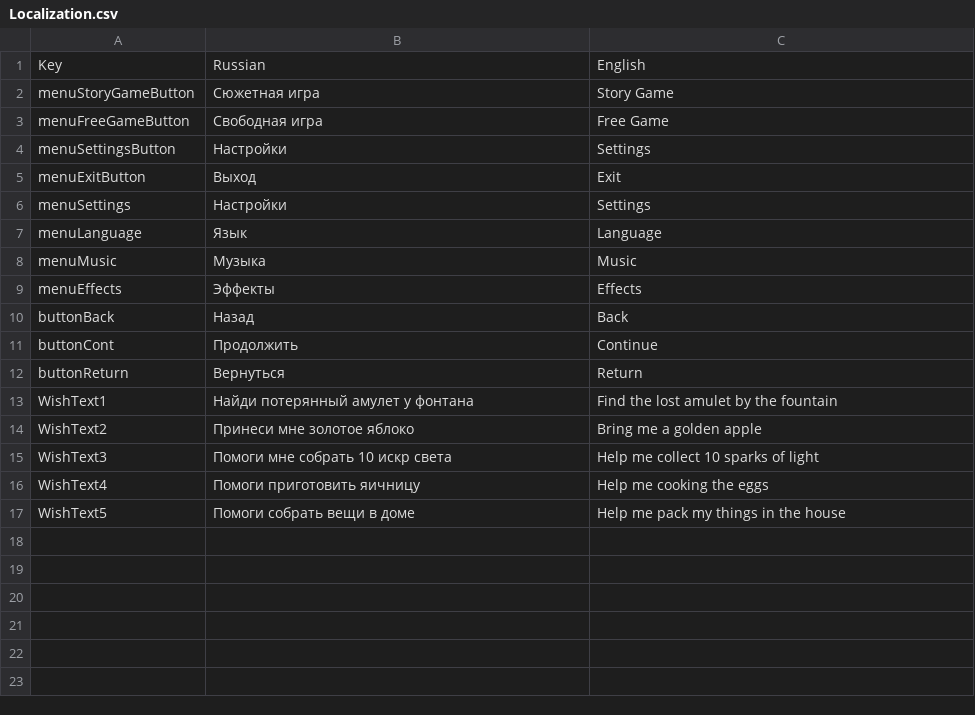
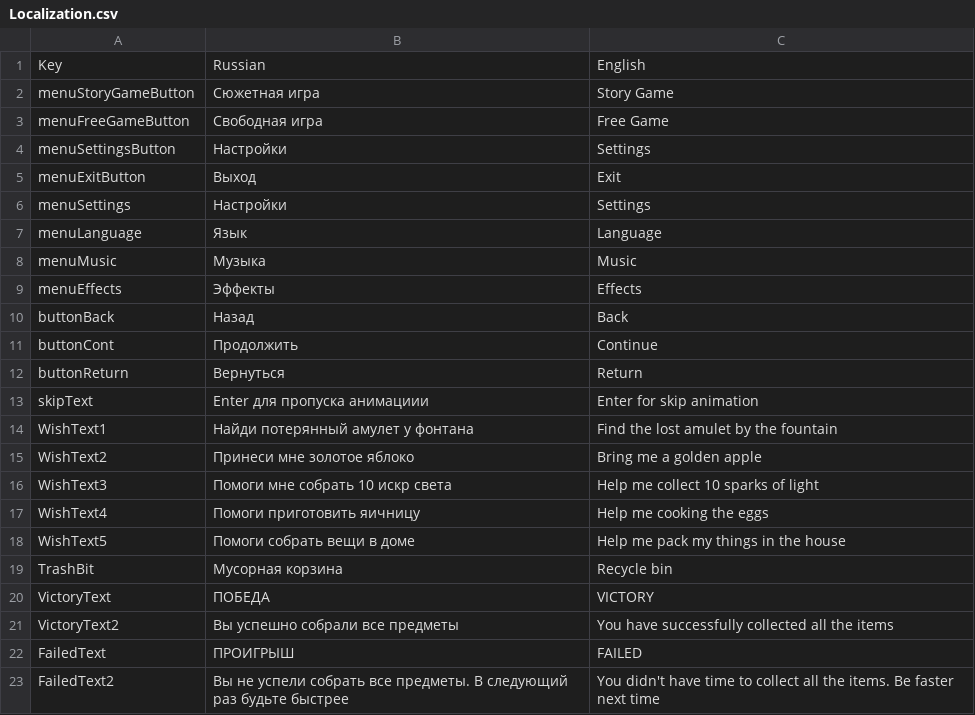
Before and after one commit to MeyFun/Wishes-of-the-Fountain, a CSV file: Assets/Resources/Localization.csv, drawn as a sheet.

```diff
--- a/Assets/Resources/Localization.csv
+++ b/Assets/Resources/Localization.csv
@@ -12,2 +12,3 @@ buttonCont,Продолжить,Continue
 buttonReturn,Вернуться,Return
+skipText,Enter для пропуска анимациии,Enter for skip animation
 WishText1,Найди потерянный амулет у фонтана,Find the lost amulet by the fountain
@@ -17 +18,6 @@ WishText4,Помоги приготовить яичницу,Help me cooking the
 WishText5,Помоги собрать вещи в доме,Help me pack my things in the house
+TrashBit,Мусорная корзина,Recycle bin
+VictoryText,ПОБЕДА,VICTORY
+VictoryText2,Вы успешно собрали все предметы,You have successfully collected all the items
+FailedText,ПРОИГРЫШ,FAILED
+FailedText2,Вы не успели собрать все предметы. В следующий раз будьте быстрее,You didn't have time to collect all the items. Be faster next time
```
Also changed, not shown: 25 other files.
